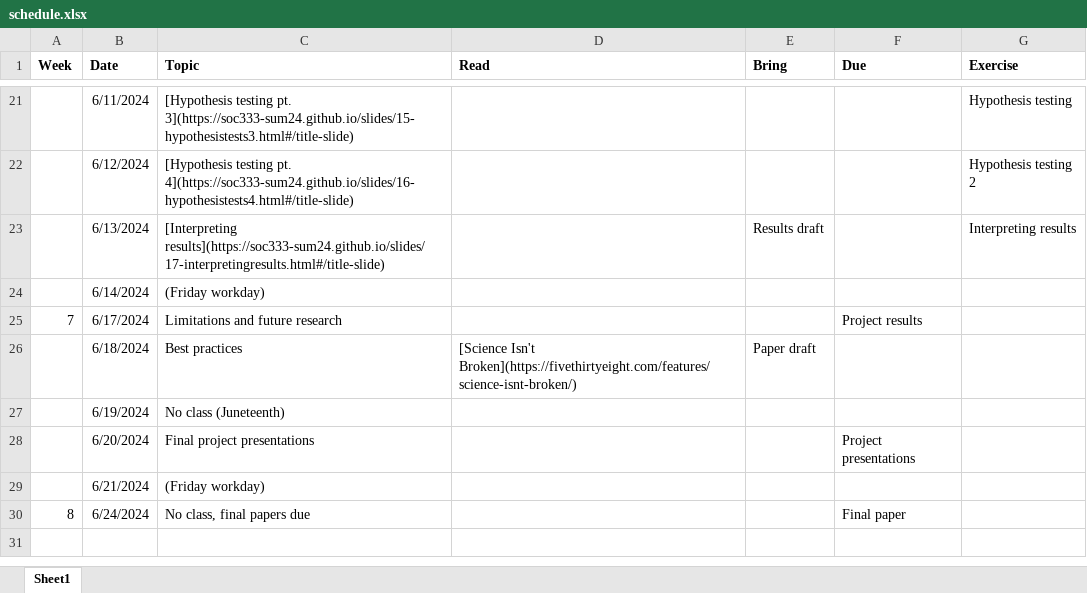
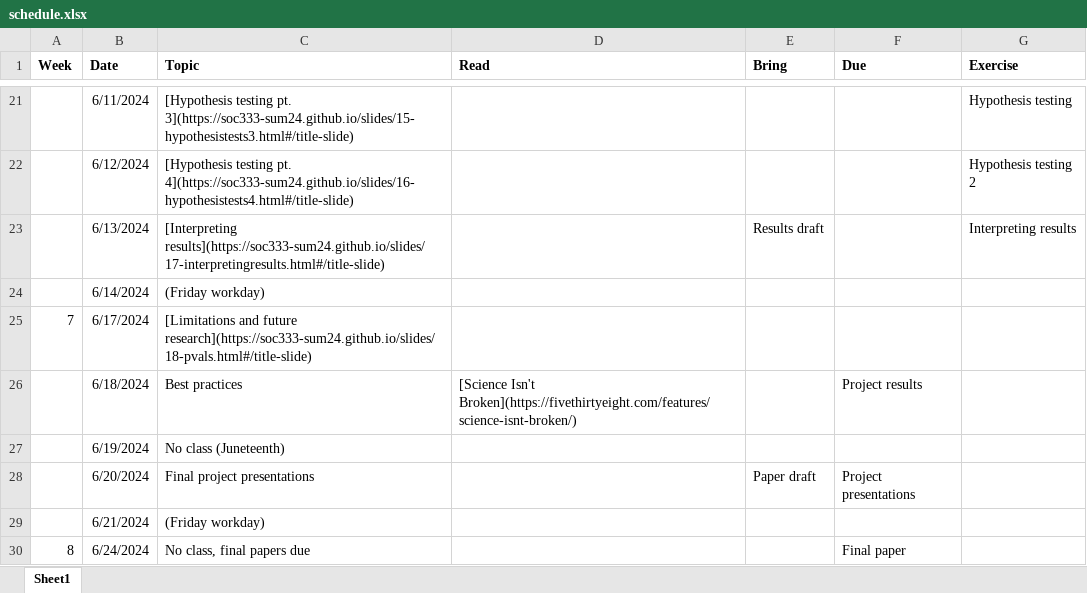
Before and after one commit to soc333-sum24/soc333-sum24.github.io, an Excel workbook: schedule.xlsx, sheet Sheet1, drawn as a sheet; only a part is shown, gaps mark what is left out; values as stored, in another font and other column widths than the file's, no borders; the diff names each change by its address in the sheet, - before the commit and + after, or states it on an @@ line.

Commit message:
schedule change

```diff
--- a/schedule.xlsx (sheet Sheet1)
+++ b/schedule.xlsx (sheet Sheet1)
-C25 (Topic): Limitations and future research
+C25 (Topic): [Limitations and future research](https://soc333-sum24.github.io/slides/18-pvals.html#/title-slide)
-F25 (Due): Project results
+F25 (Due): (empty)
-E26 (Bring): Paper draft
+E26 (Bring): (empty)
-F26 (Due): (empty)
+F26 (Due): Project results
-E28 (Bring): (empty)
+E28 (Bring): Paper draft
```
Also changed, not shown: 5 other files.
